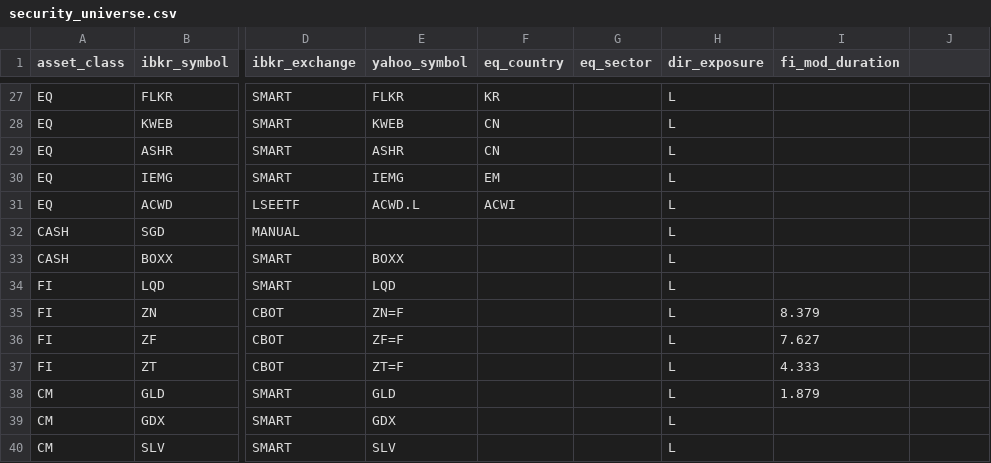
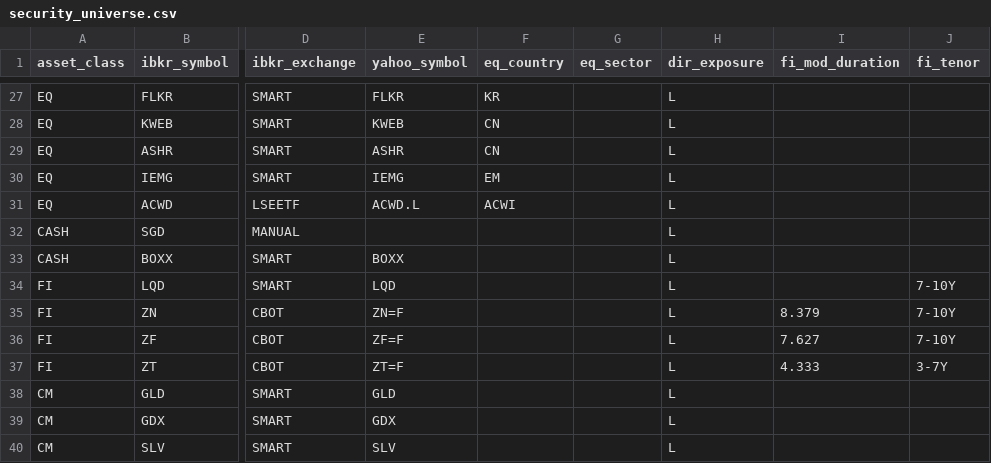
Before and after one commit to kingther94c/market_helper, a CSV file: configs/security_universe.csv, drawn as a sheet; only a part is shown, gaps mark what is left out; the diff names each change by its address in the sheet, - before the commit and + after, or states it on an @@ line.

Commit message:
Refactor portfolio monitor to use universe-first security reference

```diff
--- a/configs/security_universe.csv
+++ b/configs/security_universe.csv
-J1: (empty)
+J1: fi_tenor
-J34:J36 (fi_tenor): (empty)
+J34:J36 (fi_tenor): 7-10Y
-J37 (fi_tenor): (empty)
+J37 (fi_tenor): 3-7Y
-I38 (fi_mod_duration): 1.879
+I38 (fi_mod_duration): (empty)
```
Also changed, not shown: 31 other files.
